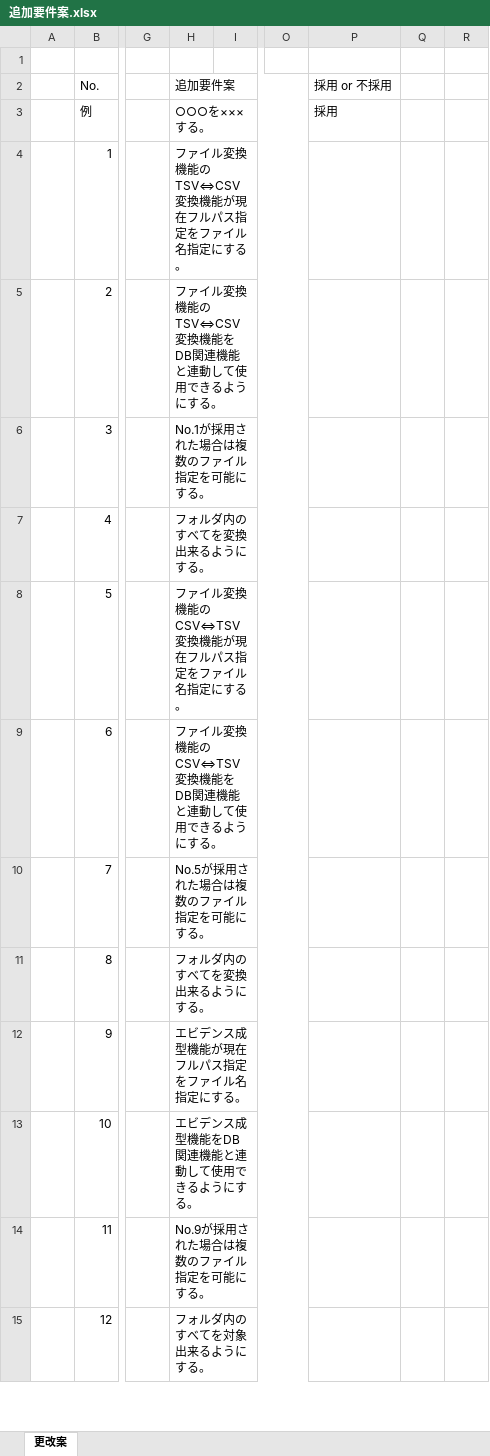
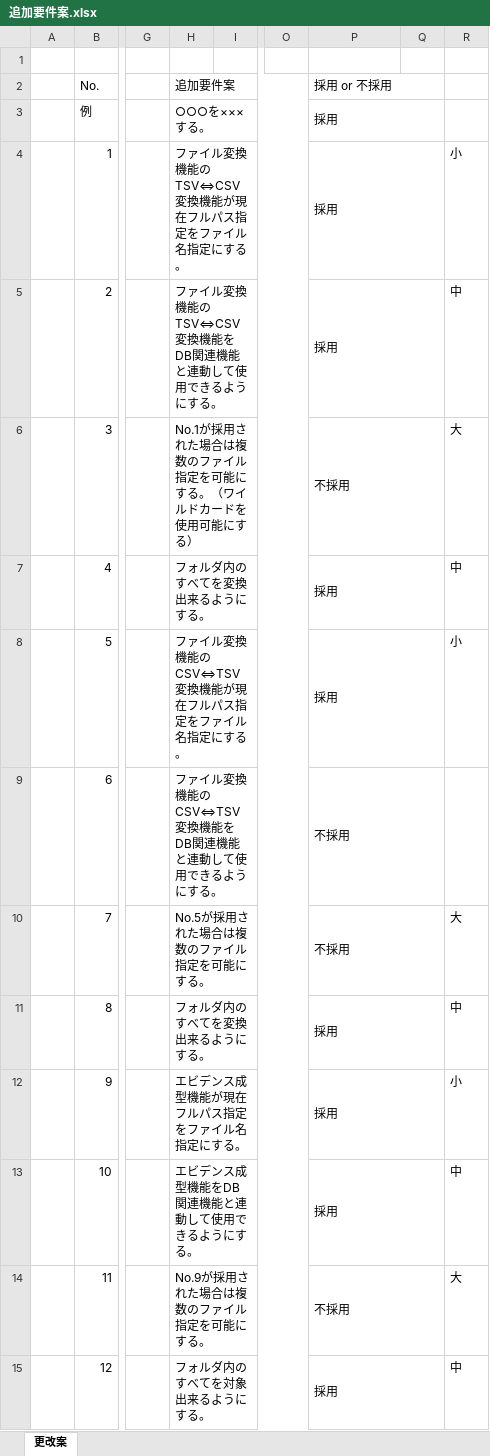
Before and after one commit to hirane/wiss1tool, an Excel workbook: document/04_案件/追加要件案.xlsx, sheet 更改案, drawn as a sheet; only a part is shown, gaps mark what is left out; values as stored, in another font and other column widths than the file's, no cell formats; conditional formats not drawn; the diff covers the shown part only; the diff names each change by its address in the sheet, - before the commit and + after, or states it on an @@ line.

Commit message:
so-nakamura

```diff
--- a/document/04_案件/追加要件案.xlsx (sheet 更改案)
+++ b/document/04_案件/追加要件案.xlsx (sheet 更改案)
+P2:Q2 merged
+P3:Q3 merged
-P4:P5 (採用 or 不採用): (empty)
+P4:P5 (採用 or 不採用): 採用
+P4:Q4 merged
-R4: (empty)
+R4: 小
+P5:Q5 merged
-R5: (empty)
+R5: 中
-H6 (追加要件案): No.1が採用された場合は複数のファイル指定を可能にする。
+H6 (追加要件案): No.1が採用された場合は複数のファイル指定を可能にする。（ワイルドカードを使用可能にする）
-P6 (採用 or 不採用): (empty)
+P6 (採用 or 不採用): 不採用
+P6:Q6 merged
-R6: (empty)
+R6: 大
-P7:P8 (採用 or 不採用): (empty)
+P7:P8 (採用 or 不採用): 採用
+P7:Q7 merged
-R7: (empty)
+R7: 中
+P8:Q8 merged
-R8: (empty)
+R8: 小
-P9:P10 (採用 or 不採用): (empty)
+P9:P10 (採用 or 不採用): 不採用
+P9:Q9 merged
+P10:Q10 merged
-R10: (empty)
+R10: 大
-P11:P13 (採用 or 不採用): (empty)
+P11:P13 (採用 or 不採用): 採用
+P11:Q11 merged
-R11: (empty)
+R11: 中
+P12:Q12 merged
-R12: (empty)
+R12: 小
+P13:Q13 merged
-R13: (empty)
+R13: 中
-P14 (採用 or 不採用): (empty)
+P14 (採用 or 不採用): 不採用
+P14:Q14 merged
-R14: (empty)
+R14: 大
-P15 (採用 or 不採用): (empty)
+P15 (採用 or 不採用): 採用
+P15:Q15 merged
-R15: (empty)
+R15: 中
```
Also changed, not shown: 16 edited cells and merged cells elsewhere in this sheet, cell formats.
